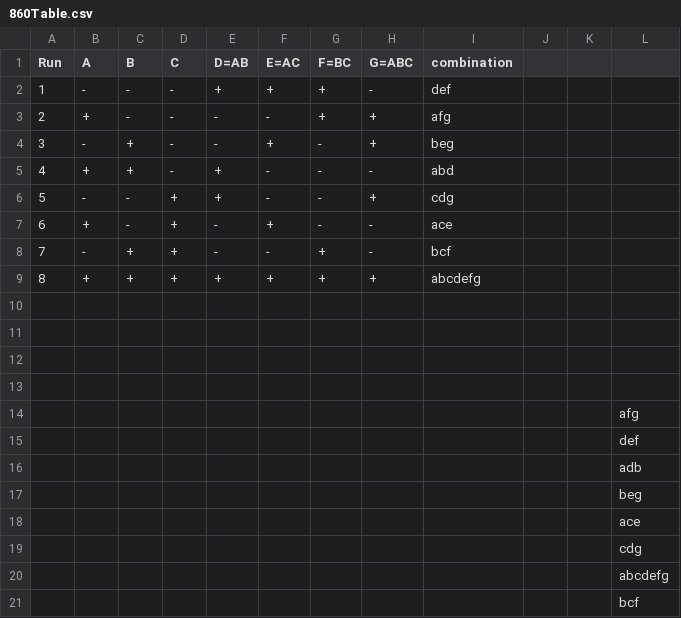
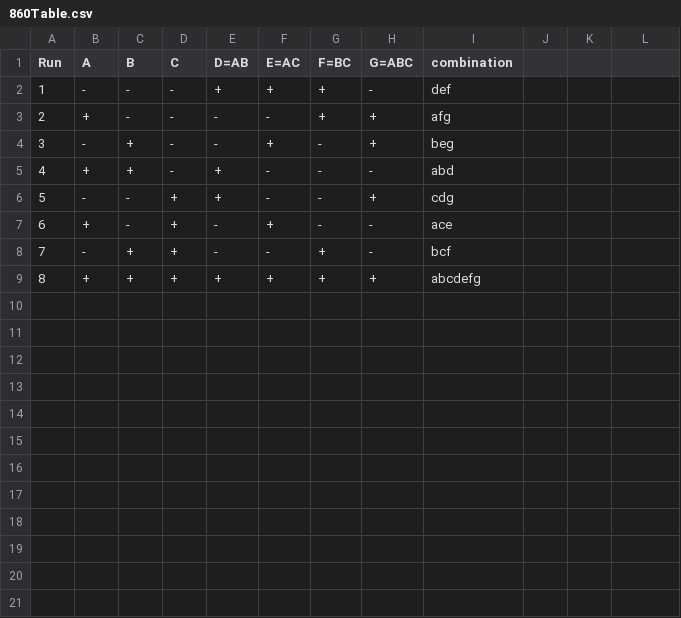
Before and after one commit to dennist2/RStatistics, a CSV file: 860Table.csv, drawn as a sheet; the diff names each change by its address in the sheet, - before the commit and + after, or states it on an @@ line.

Commit message:
Update 860Table.csv

```diff
--- a/860Table.csv
+++ b/860Table.csv
-row 10: (empty)
-row 11: (empty)
-row 12: (empty)
-row 13: (empty)
-row 14:  |  |  |  |  |  |  |  |  |  |  | afg
-row 15:  |  |  |  |  |  |  |  |  |  |  | def
-row 16:  |  |  |  |  |  |  |  |  |  |  | adb
-row 17:  |  |  |  |  |  |  |  |  |  |  | beg
-row 18:  |  |  |  |  |  |  |  |  |  |  | ace
-row 19:  |  |  |  |  |  |  |  |  |  |  | cdg
-row 20:  |  |  |  |  |  |  |  |  |  |  | abcdefg
-row 21:  |  |  |  |  |  |  |  |  |  |  | bcf
```
